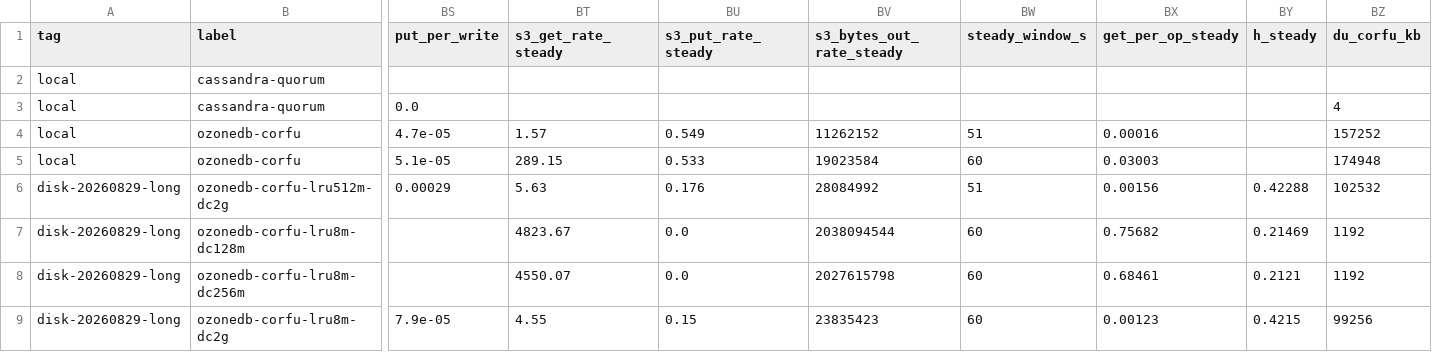
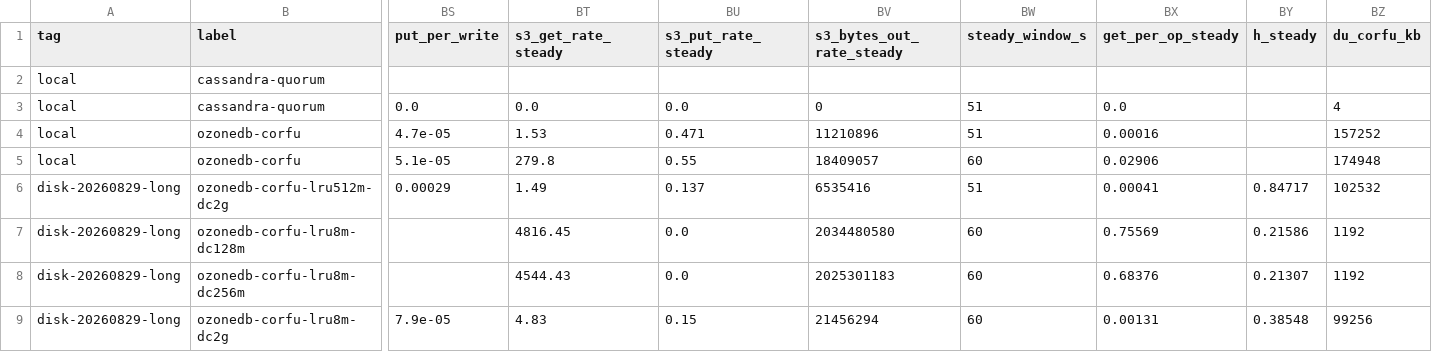
Before and after one commit to XinyingZheng00/ozonedb, a TSV file: bench/results-disk-20260829.tsv, drawn as a sheet; only a part is shown, gaps mark what is left out; the diff covers the shown part only; the diff names each change by its address in the sheet, - before the commit and + after, or states it on an @@ line.

```diff
--- a/bench/results-disk-20260829.tsv
+++ b/bench/results-disk-20260829.tsv
-BT3 (s3_get_rate_steady): (empty)
+BT3 (s3_get_rate_steady): 0.0
-BU3 (s3_put_rate_steady): (empty)
+BU3 (s3_put_rate_steady): 0.0
-BV3 (s3_bytes_out_rate_steady): (empty)
+BV3 (s3_bytes_out_rate_steady): 0
-BW3 (steady_window_s): (empty)
+BW3 (steady_window_s): 51
-BX3 (get_per_op_steady): (empty)
+BX3 (get_per_op_steady): 0.0
-BT4 (s3_get_rate_steady): 1.57
+BT4 (s3_get_rate_steady): 1.53
-BU4 (s3_put_rate_steady): 0.549
+BU4 (s3_put_rate_steady): 0.471
-BV4 (s3_bytes_out_rate_steady): 11262152
+BV4 (s3_bytes_out_rate_steady): 11210896
-BT5 (s3_get_rate_steady): 289.15
+BT5 (s3_get_rate_steady): 279.8
-BU5 (s3_put_rate_steady): 0.533
+BU5 (s3_put_rate_steady): 0.55
-BV5 (s3_bytes_out_rate_steady): 19023584
+BV5 (s3_bytes_out_rate_steady): 18409057
-BX5 (get_per_op_steady): 0.03003
+BX5 (get_per_op_steady): 0.02906
-BT6 (s3_get_rate_steady): 5.63
+BT6 (s3_get_rate_steady): 1.49
-BU6 (s3_put_rate_steady): 0.176
+BU6 (s3_put_rate_steady): 0.137
-BV6 (s3_bytes_out_rate_steady): 28084992
+BV6 (s3_bytes_out_rate_steady): 6535416
-BX6 (get_per_op_steady): 0.00156
+BX6 (get_per_op_steady): 0.00041
-BY6 (h_steady): 0.42288
+BY6 (h_steady): 0.84717
-BT7 (s3_get_rate_steady): 4823.67
+BT7 (s3_get_rate_steady): 4816.45
-BV7 (s3_bytes_out_rate_steady): 2038094544
+BV7 (s3_bytes_out_rate_steady): 2034480580
-BX7 (get_per_op_steady): 0.75682
+BX7 (get_per_op_steady): 0.75569
-BY7 (h_steady): 0.21469
+BY7 (h_steady): 0.21586
-BT8 (s3_get_rate_steady): 4550.07
+BT8 (s3_get_rate_steady): 4544.43
-BV8 (s3_bytes_out_rate_steady): 2027615798
+BV8 (s3_bytes_out_rate_steady): 2025301183
-BX8 (get_per_op_steady): 0.68461
+BX8 (get_per_op_steady): 0.68376
-BY8 (h_steady): 0.2121
+BY8 (h_steady): 0.21307
-BT9 (s3_get_rate_steady): 4.55
+BT9 (s3_get_rate_steady): 4.83
-BV9 (s3_bytes_out_rate_steady): 23835423
+BV9 (s3_bytes_out_rate_steady): 21456294
-BX9 (get_per_op_steady): 0.00123
+BX9 (get_per_op_steady): 0.00131
-BY9 (h_steady): 0.4215
+BY9 (h_steady): 0.38548
```
Also changed, not shown: 24 edited cells elsewhere in this file, 1 other file.
